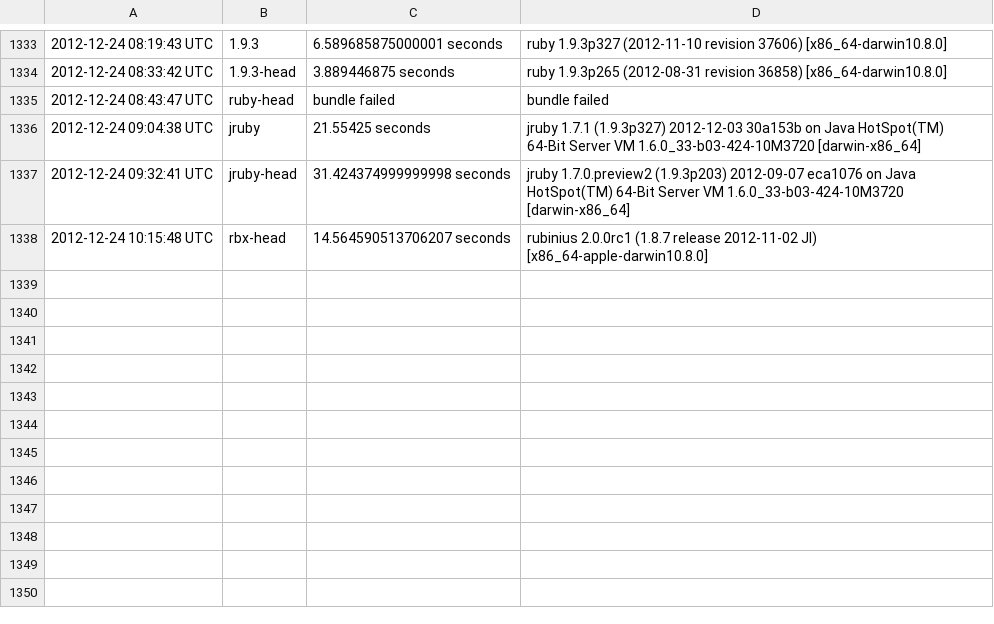
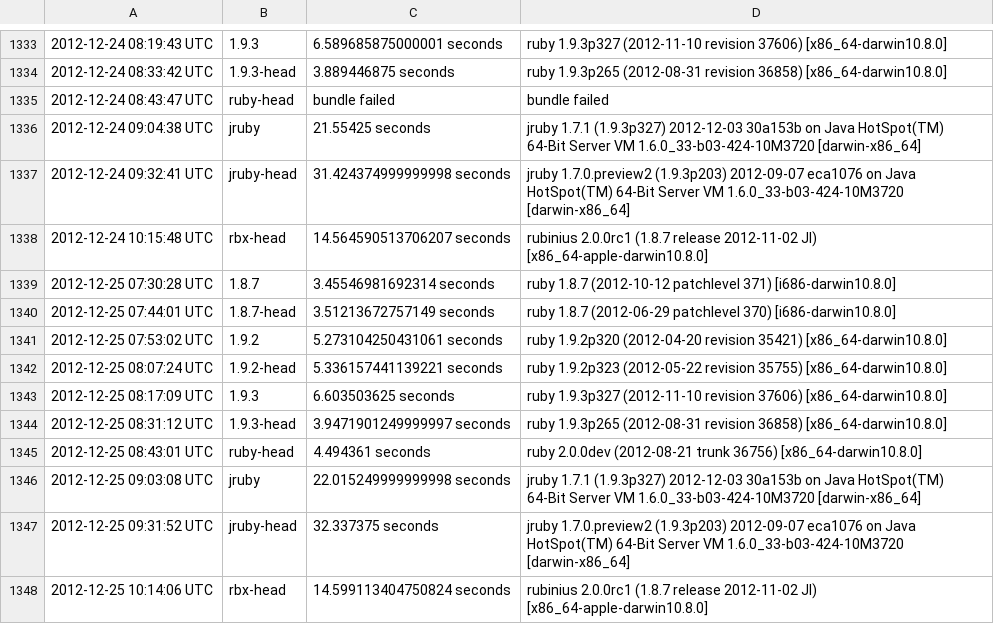
Before and after one commit to brianhempel/isrubyfastyet, a TSV file: isrubyfastyet/results/rails_startup_time_results.tsv, drawn as a sheet; only a part is shown, gaps mark what is left out.

```diff
--- a/isrubyfastyet/results/rails_startup_time_results.tsv
+++ b/isrubyfastyet/results/rails_startup_time_results.tsv
@@ -1338 +1338,11 @@
 2012-12-24 10:15:48 UTC	rbx-head	14.564590513706207 seconds	rubinius 2.0.0rc1 (1.8.7 release 2012-11-02 JI) [x86_64-apple-darwin10.8.0]
+2012-12-25 07:30:28 UTC	1.8.7	3.45546981692314 seconds	ruby 1.8.7 (2012-10-12 patchlevel 371) [i686-darwin10.8.0]
+2012-12-25 07:44:01 UTC	1.8.7-head	3.51213672757149 seconds	ruby 1.8.7 (2012-06-29 patchlevel 370) [i686-darwin10.8.0]
+2012-12-25 07:53:02 UTC	1.9.2	5.273104250431061 seconds	ruby 1.9.2p320 (2012-04-20 revision 35421) [x86_64-darwin10.8.0]
+2012-12-25 08:07:24 UTC	1.9.2-head	5.336157441139221 seconds	ruby 1.9.2p323 (2012-05-22 revision 35755) [x86_64-darwin10.8.0]
+2012-12-25 08:17:09 UTC	1.9.3	6.603503625 seconds	ruby 1.9.3p327 (2012-11-10 revision 37606) [x86_64-darwin10.8.0]
+2012-12-25 08:31:12 UTC	1.9.3-head	3.9471901249999997 seconds	ruby 1.9.3p265 (2012-08-31 revision 36858) [x86_64-darwin10.8.0]
+2012-12-25 08:43:01 UTC	ruby-head	4.494361 seconds	ruby 2.0.0dev (2012-08-21 trunk 36756) [x86_64-darwin10.8.0]
+2012-12-25 09:03:08 UTC	jruby	22.015249999999998 seconds	jruby 1.7.1 (1.9.3p327) 2012-12-03 30a153b on Java HotSpot(TM) 64-Bit Server VM 1.6.0_33-b03-424-10M3720 [darwin-x86_64]
+2012-12-25 09:31:52 UTC	jruby-head	32.337375 seconds	jruby 1.7.0.preview2 (1.9.3p203) 2012-09-07 eca1076 on Java HotSpot(TM) 64-Bit Server VM 1.6.0_33-b03-424-10M3720 [darwin-x86_64]
+2012-12-25 10:14:06 UTC	rbx-head	14.599113404750824 seconds	rubinius 2.0.0rc1 (1.8.7 release 2012-11-02 JI) [x86_64-apple-darwin10.8.0]
```
Also changed, not shown: isrubyfastyet/results/rails_memory_usage_results.tsv, isrubyfastyet/results/rails_requests_per_second_results.tsv.
